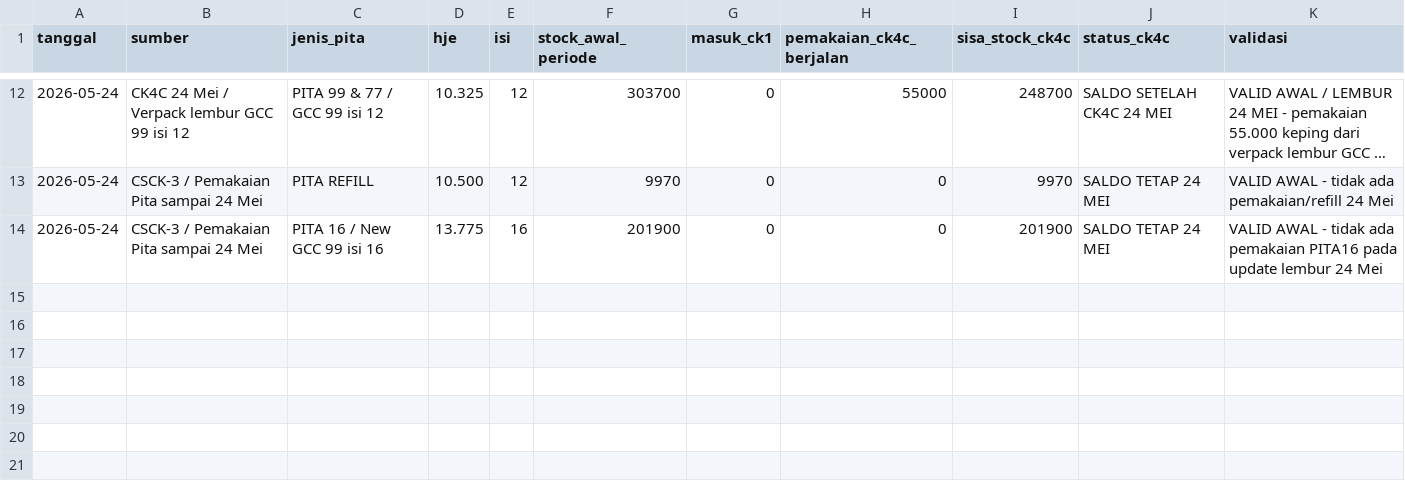
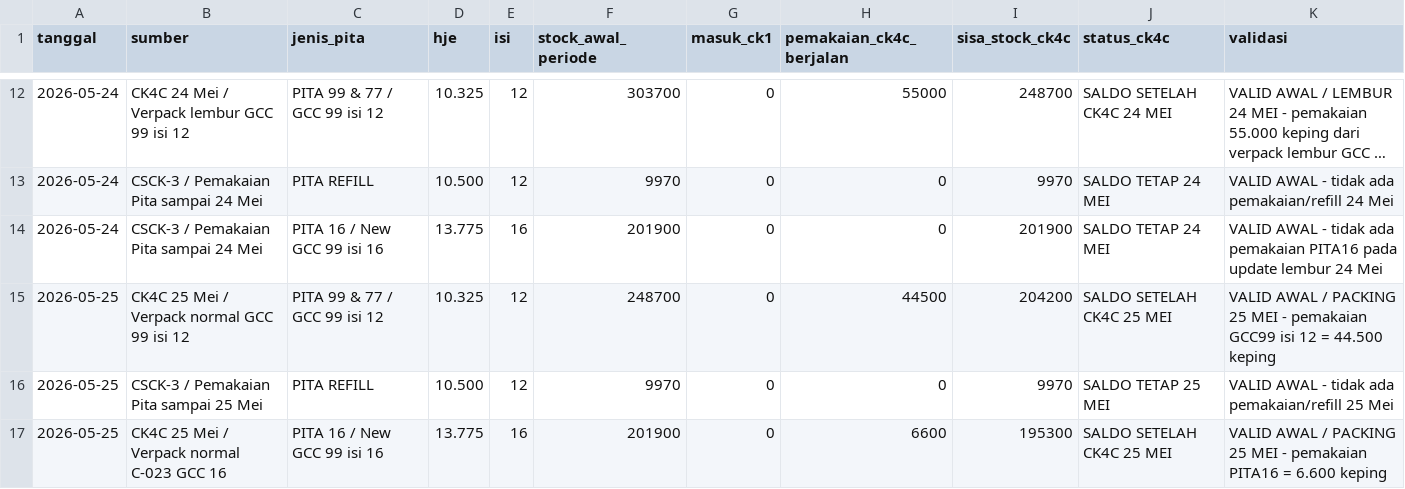
Before and after one commit to cengkehsigaret99-del/BAL-99-Work-Assistant-Cockpit, a CSV file: browse_ck4c.csv, drawn as a sheet; only a part is shown, gaps mark what is left out; long unchanged cells end in ….

Commit message:
Update CK4C dari packing 25 Mei

```diff
--- a/browse_ck4c.csv
+++ b/browse_ck4c.csv
@@ -14 +14,4 @@ tanggal,sumber,jenis_pita,hje,isi,stock_awal_periode,masuk_ck1,pemakaian_ck4c_be
 2026-05-24,CSCK-3 / Pemakaian Pita sampai 24 Mei,PITA 16 / New GCC 99 isi 16,13.775,16,201900,0,0,201900,SALDO TETAP 24 MEI,VALID AWAL - tidak ada pemakaian PITA16 pada update lembur 24 Mei
+2026-05-25,CK4C 25 Mei / Verpack normal GCC 99 isi 12,PITA 99 & 77 / GCC 99 isi 12,10.325,12,248700,0,44500,204200,SALDO SETELAH CK4C 25 MEI,VALID AWAL / PACKING 25 MEI - pemakaian GCC99 isi 12 = 44.500 keping
+2026-05-25,CSCK-3 / Pemakaian Pita sampai 25 Mei,PITA REFILL,10.500,12,9970,0,0,9970,SALDO TETAP 25 MEI,VALID AWAL - tidak ada pemakaian/refill 25 Mei
+2026-05-25,CK4C 25 Mei / Verpack normal C-023 GCC 16,PITA 16 / New GCC 99 isi 16,13.775,16,201900,0,6600,195300,SALDO SETELAH CK4C 25 MEI,VALID AWAL / PACKING 25 MEI - pemakaian PITA16 = 6.600 keping
```
